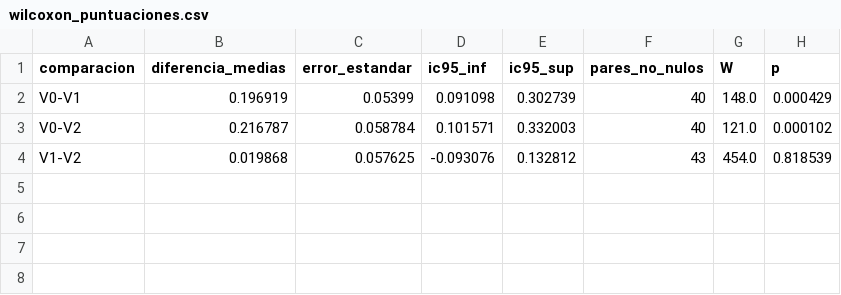
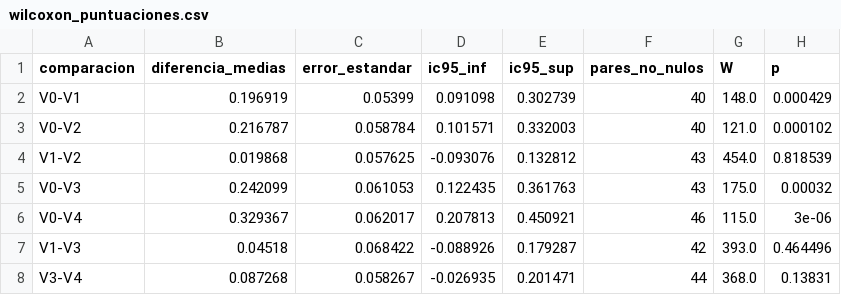
Before and after one commit to moisesbritez92/tfm_madi, a CSV file: memoria/datos/wilcoxon_puntuaciones.csv, drawn as a sheet.

```diff
--- a/memoria/datos/wilcoxon_puntuaciones.csv
+++ b/memoria/datos/wilcoxon_puntuaciones.csv
@@ -4 +4,5 @@ V0-V2,0.216787,0.058784,0.101571,0.332003,40,121.0,0.000102
 V1-V2,0.019868,0.057625,-0.093076,0.132812,43,454.0,0.818539
+V0-V3,0.242099,0.061053,0.122435,0.361763,43,175.0,0.00032
+V0-V4,0.329367,0.062017,0.207813,0.450921,46,115.0,3e-06
+V1-V3,0.04518,0.068422,-0.088926,0.179287,42,393.0,0.464496
+V3-V4,0.087268,0.058267,-0.026935,0.201471,44,368.0,0.13831
```
Also changed, not shown: memoria/datos/dispersion_puntuaciones.csv, 47 other files.
